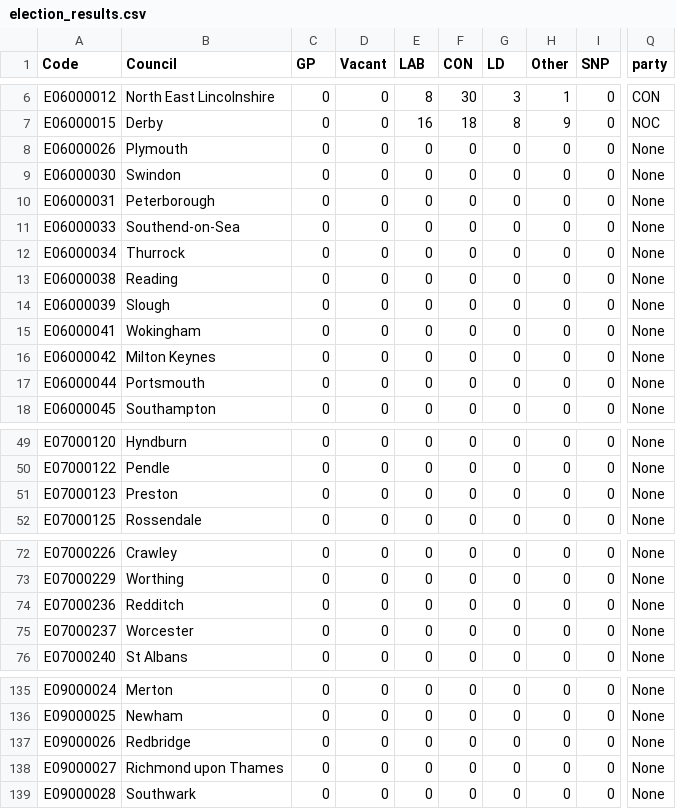
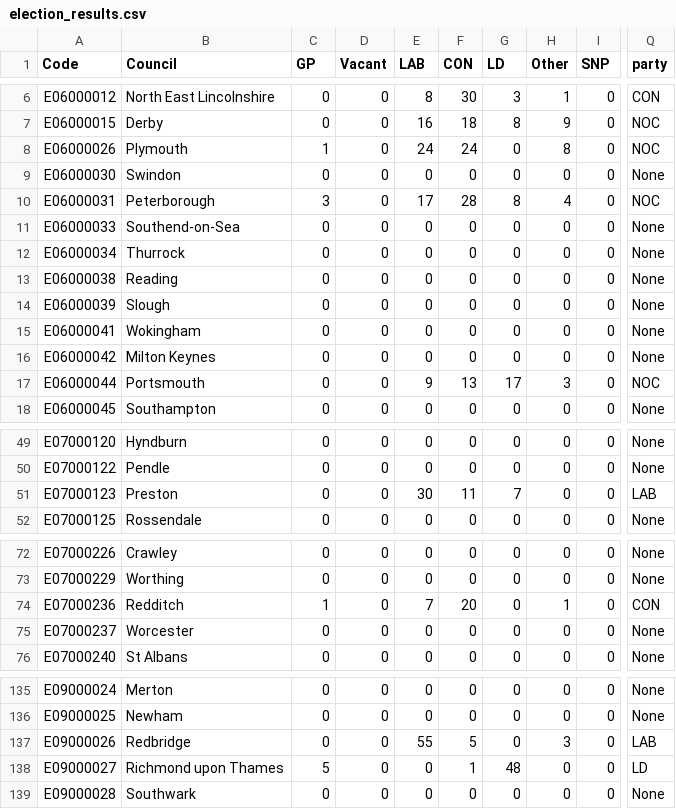
Before and after one commit to tomsaunders98/LocalElections2022, a CSV file: election_results.csv, drawn as a sheet; only a part is shown, gaps mark what is left out; the diff covers the shown part only; the diff names each change by its address in the sheet, - before the commit and + after, or states it on an @@ line.

Commit message:
Flat: latest data (2022-05-06T06:23:09.625Z) {   "date": "2022-05-06T06:23:09.625Z",   "files": [     {       "name": "election_results.csv",       "deltaBytes": 3,       "source": "https://docs.google.com/spreadsheets/d/1fU_3M7xGiAybZEuXVw9KgeM0P1VPze2dW1z0gy6-Su4/gviz/tq?tqx=out:csv&sheet=elections_data"     }   ] }

```diff
--- a/election_results.csv
+++ b/election_results.csv
-C8 (GP): 0
+C8 (GP): 1
-E8 (LAB): 0
+E8 (LAB): 24
-F8 (CON): 0
+F8 (CON): 24
-H8 (Other): 0
+H8 (Other): 8
-Q8 (party): None
+Q8 (party): NOC
-C10 (GP): 0
+C10 (GP): 3
-E10 (LAB): 0
+E10 (LAB): 17
-F10 (CON): 0
+F10 (CON): 28
-G10 (LD): 0
+G10 (LD): 8
-H10 (Other): 0
+H10 (Other): 4
-Q10 (party): None
+Q10 (party): NOC
-E17 (LAB): 0
+E17 (LAB): 9
-F17 (CON): 0
+F17 (CON): 13
-G17 (LD): 0
+G17 (LD): 17
-H17 (Other): 0
+H17 (Other): 3
-Q17 (party): None
+Q17 (party): NOC
-E51 (LAB): 0
+E51 (LAB): 30
-F51 (CON): 0
+F51 (CON): 11
-G51 (LD): 0
+G51 (LD): 7
-Q51 (party): None
+Q51 (party): LAB
-C74 (GP): 0
+C74 (GP): 1
-E74 (LAB): 0
+E74 (LAB): 7
-F74 (CON): 0
+F74 (CON): 20
-H74 (Other): 0
+H74 (Other): 1
-Q74 (party): None
+Q74 (party): CON
-E137 (LAB): 0
+E137 (LAB): 55
-F137 (CON): 0
+F137 (CON): 5
-H137 (Other): 0
+H137 (Other): 3
-Q137 (party): None
+Q137 (party): LAB
-C138 (GP): 0
+C138 (GP): 5
-F138 (CON): 0
+F138 (CON): 1
-G138 (LD): 0
+G138 (LD): 48
-Q138 (party): None
+Q138 (party): LD
```
Also changed, not shown: 4 edited cells elsewhere in this file.
